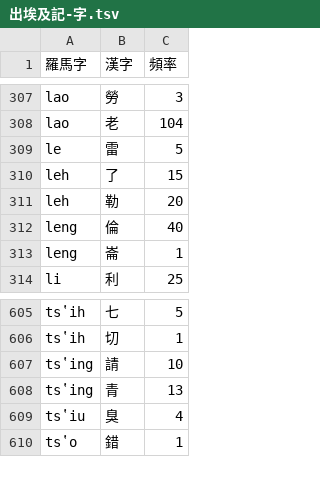
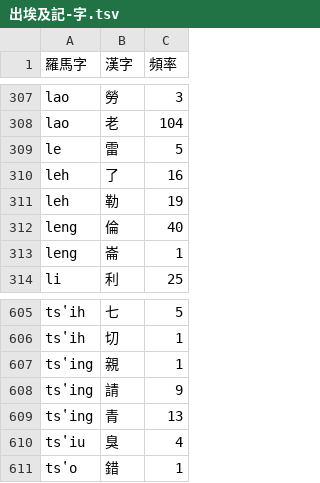
Before and after one commit to shinzoqchiuq/books-in-wu-romanization, a TSV file: cʽih-yiæ-gyih-kyi-1899/出埃及記-字.tsv, drawn as a sheet; only a part is shown, gaps mark what is left out.

Commit message:
cʽih-yiæ-gyih-kyi-1899: typo

```diff
--- a/cʽih-yiæ-gyih-kyi-1899/出埃及記-字.tsv
+++ b/cʽih-yiæ-gyih-kyi-1899/出埃及記-字.tsv
@@ -309,4 +309,4 @@ lao	老	104
 le	雷	5
-leh	了	15
-leh	勒	20
+leh	了	16
+leh	勒	19
 leng	倫	40
@@ -606,3 +606,4 @@ tsʽih	七	5
 tsʽih	切	1
-tsʽing	請	10
+tsʽing	親	1
+tsʽing	請	9
 tsʽing	青	13
```
Also changed, not shown: cʽih-yiæ-gyih-kyi-1899/出埃及記-詞.tsv, 2 other files.
